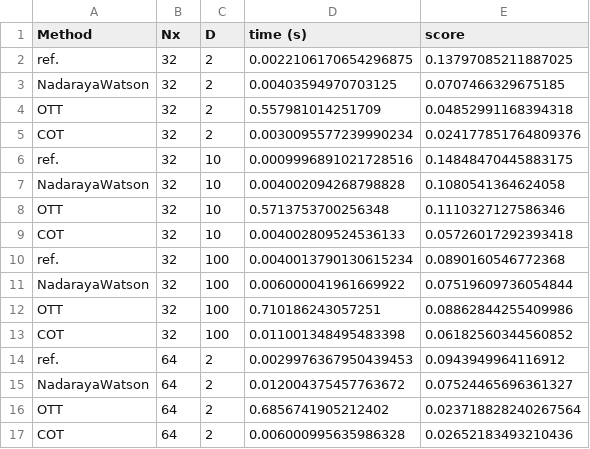
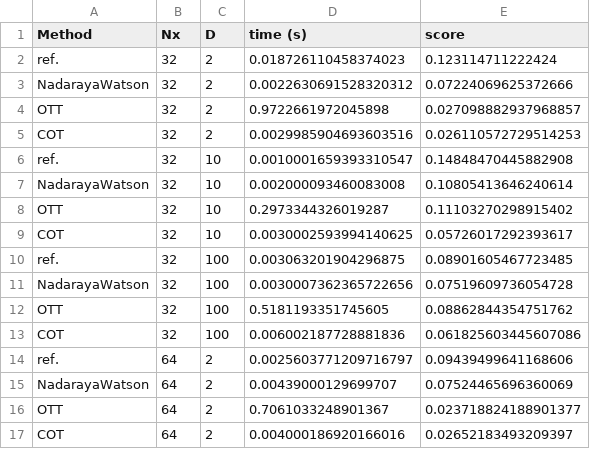
Before and after one commit to codpy2020/OTKalgorithms_2024, a CSV file: figs_data/Bachelier.csv, drawn as a sheet; only a part is shown; the diff covers the shown part only.

```diff
--- a/figs_data/Bachelier.csv
+++ b/figs_data/Bachelier.csv
@@ -1,17 +1,17 @@
 Method,Nx,D,time (s),score
-ref.,32,2,0.0022106170654296875,0.13797085211887025
-NadarayaWatson,32,2,0.00403594970703125,0.0707466329675185
-OTT,32,2,0.557981014251709,0.04852991168394318
-COT,32,2,0.0030095577239990234,0.024177851764809376
-ref.,32,10,0.0009996891021728516,0.14848470445883175
-NadarayaWatson,32,10,0.004002094268798828,0.1080541364624058
-OTT,32,10,0.5713753700256348,0.1110327127586346
-COT,32,10,0.004002809524536133,0.05726017292393418
-ref.,32,100,0.0040013790130615234,0.0890160546772368
-NadarayaWatson,32,100,0.006000041961669922,0.07519609736054844
-OTT,32,100,0.710186243057251,0.08862844255409986
-COT,32,100,0.011001348495483398,0.06182560344560852
-ref.,64,2,0.0029976367950439453,0.0943949964116912
-NadarayaWatson,64,2,0.012004375457763672,0.07524465696361327
-OTT,64,2,0.6856741905212402,0.023718828240267564
-COT,64,2,0.006000995635986328,0.02652183493210436
+ref.,32,2,0.018726110458374023,0.123114711222424
+NadarayaWatson,32,2,0.0022630691528320312,0.07224069625372666
+OTT,32,2,0.9722661972045898,0.027098882937968857
+COT,32,2,0.0029985904693603516,0.026110572729514253
+ref.,32,10,0.0010001659393310547,0.14848470445882908
+NadarayaWatson,32,10,0.002000093460083008,0.10805413646240614
+OTT,32,10,0.2973344326019287,0.11103270298915402
+COT,32,10,0.0030002593994140625,0.05726017292393617
+ref.,32,100,0.003063201904296875,0.08901605467723485
+NadarayaWatson,32,100,0.0030007362365722656,0.07519609736054728
+OTT,32,100,0.5181193351745605,0.08862844354751762
+COT,32,100,0.006002187728881836,0.061825603445607086
+ref.,64,2,0.0025603771209716797,0.09439499641168606
+NadarayaWatson,64,2,0.00439000129699707,0.07524465696360069
+OTT,64,2,0.7061033248901367,0.023718824188901377
+COT,64,2,0.004000186920166016,0.02652183493209397
```
Also changed, not shown: 160 edited cells elsewhere in this file, figs_data/clustering.csv, figs_data/results_MNISTMultiscale.csv, 13 other files.
